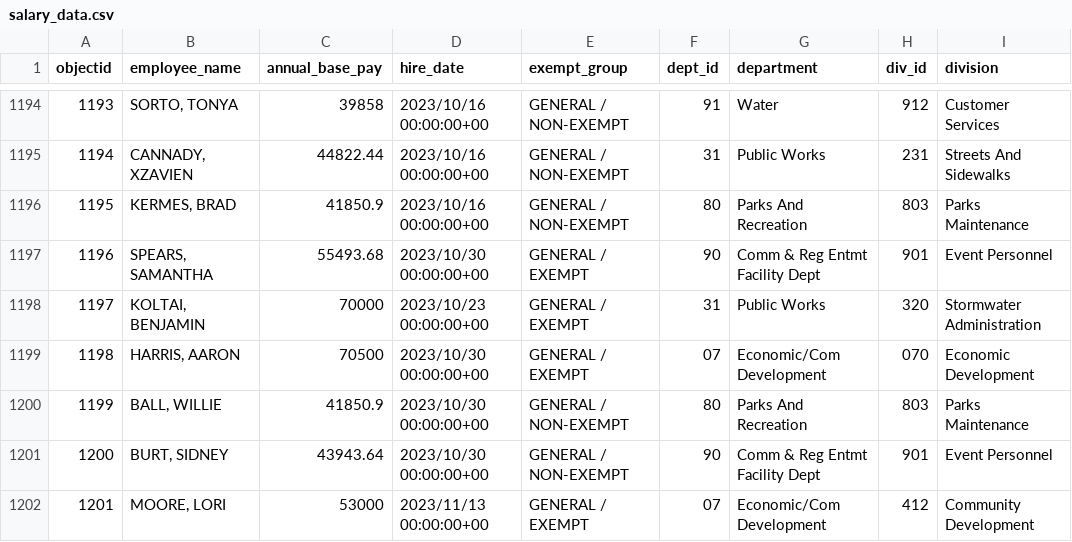
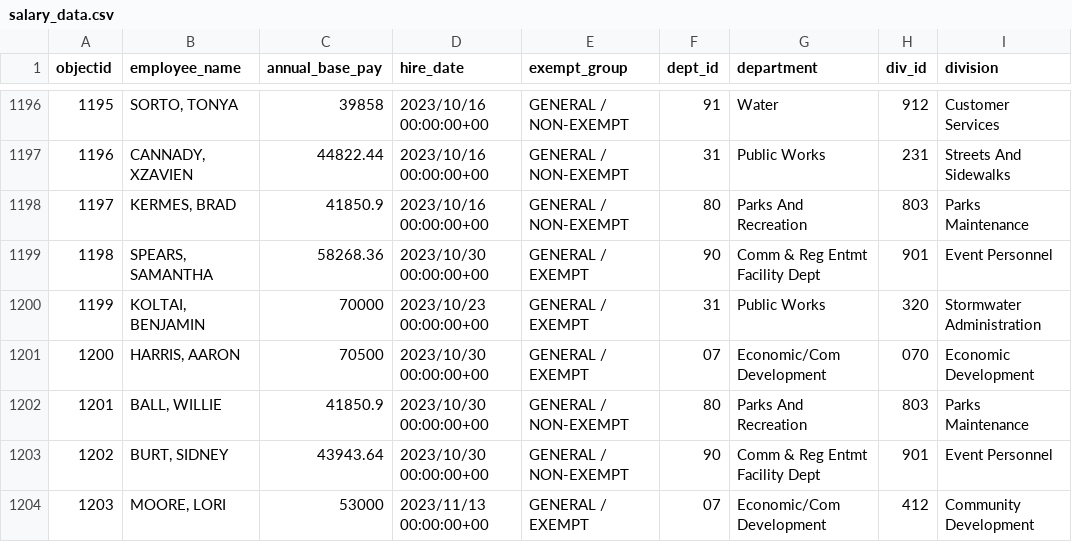
Before and after one commit to sunshine-request/flat-test, a CSV file: salary_data.csv, drawn as a sheet; only a part is shown, gaps mark what is left out; addresses are those after the commit; the diff covers the shown part only; the diff names each change by its address in the sheet, - before the commit and + after, or states it on an @@ line.

```diff
--- a/salary_data.csv
+++ b/salary_data.csv
@@ column A (objectid) renumbered between rows 861 and 1246 @@
-C1199 (annual_base_pay): 55493.68
+C1199 (annual_base_pay): 58268.36
```
Also changed, not shown: 8 added rows and 18 edited cells elsewhere in this file, 1 other file.
